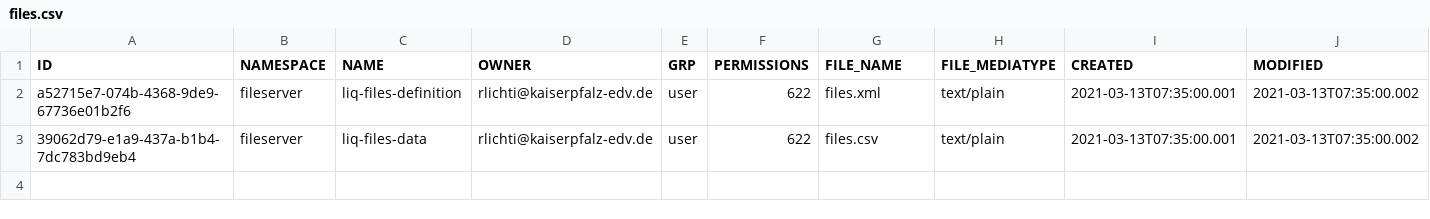
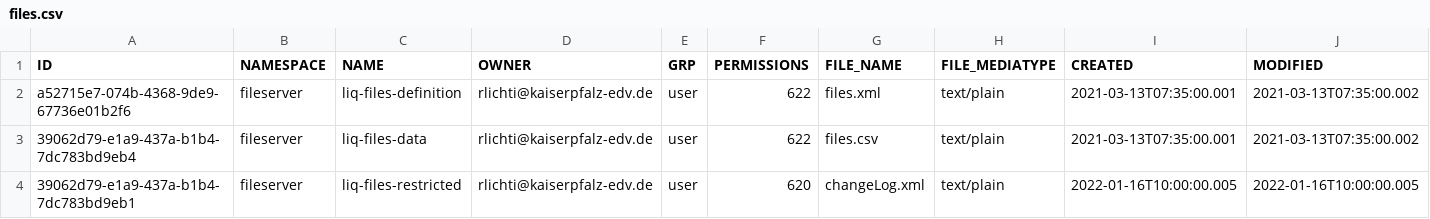
Before and after one commit to KaiserpfalzEDV/kp-commons, a CSV file: kp-commons-services/kp-commons-fileserver/src/main/resources/db/changelog/2.1.0/files.csv, drawn as a sheet; only a part is shown; rows hold the shown columns only; the diff names each change by its address in the sheet, - before the commit and + after, or states it on an @@ line.

Commit message:
Implemented the delivery of files as they via the /public/deliver endpoint.
Signed-off-by: klenkes74 <rlichti@kaiserpfalz-edv.de>

```diff
--- a/kp-commons-services/kp-commons-fileserver/src/main/resources/db/changelog/2.1.0/files.csv
+++ b/kp-commons-services/kp-commons-fileserver/src/main/resources/db/changelog/2.1.0/files.csv
+row 4: 39062d79-e1a9-437a-b1b4-7dc783bd9eb1 | fileserver | liq-files-restricted | rlichti@kaiserpfalz-edv.de | user | 620 | changeLog.xml | text/plain | 2022-01-16T10:00:00.005 | 2022-01-16T10:00:00.005
```
Also changed, not shown: 4 other files.
